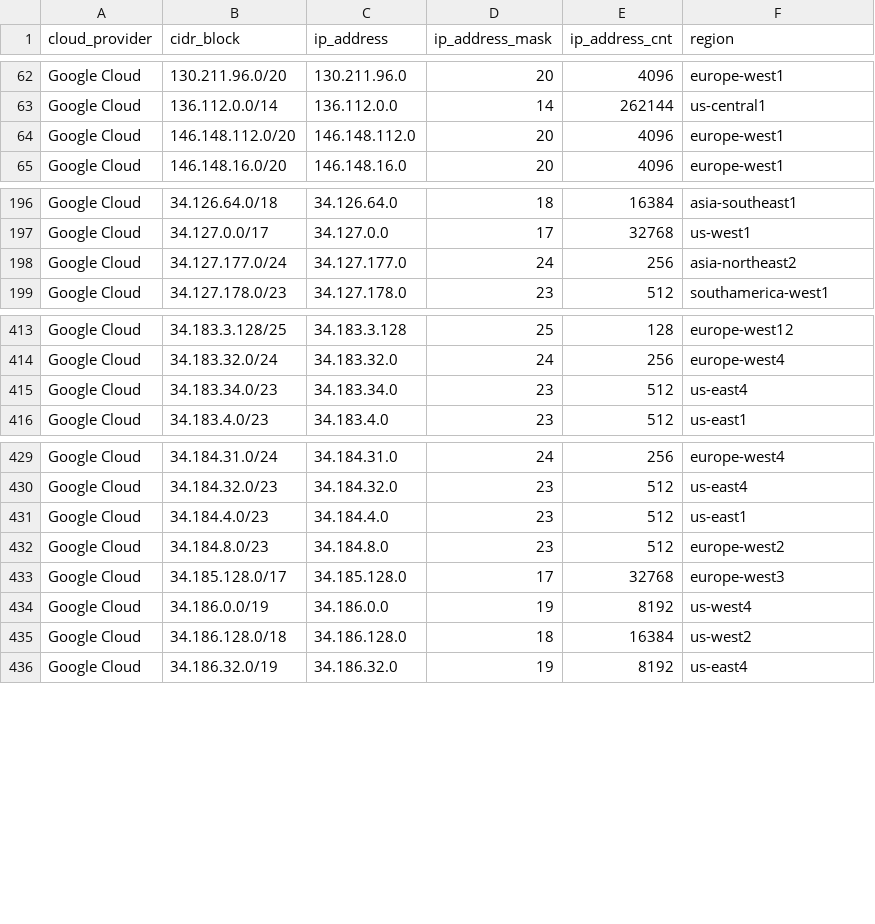
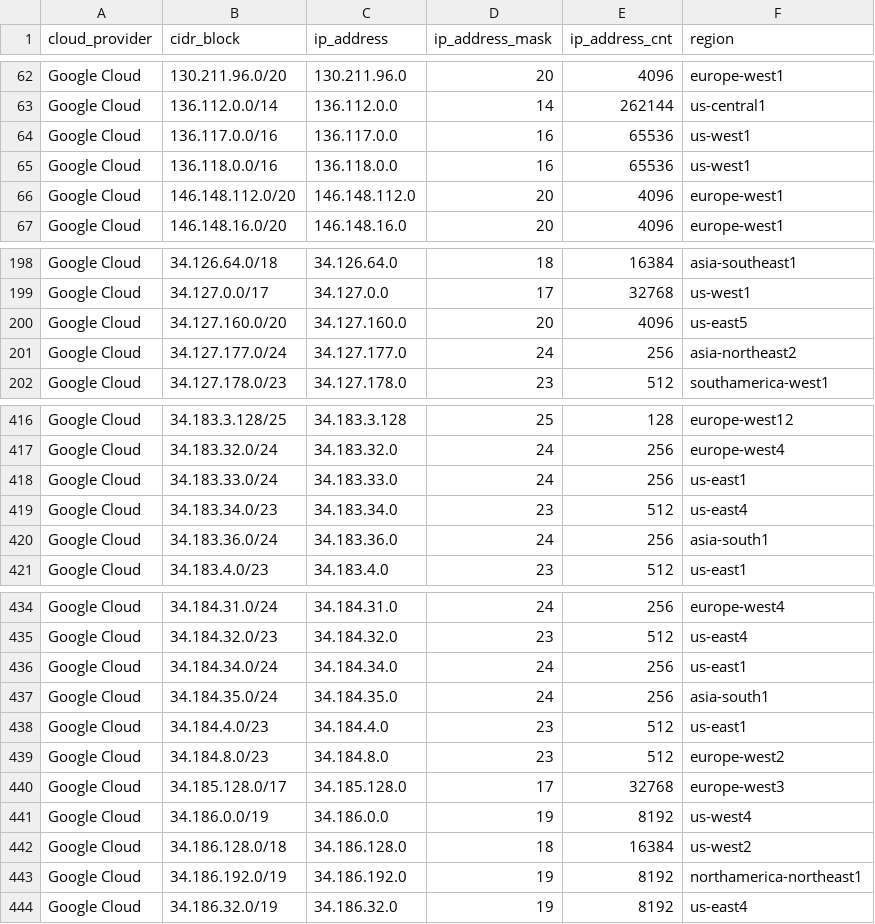
Before and after one commit to danilabs/public-cloud-provider-ip-ranges, a CSV file: data/providers/googlecloud.csv, drawn as a sheet; only a part is shown, gaps mark what is left out; the diff covers the shown part only; the diff names each change by its address in the sheet, - before the commit and + after, or states it on an @@ line.

```diff
--- a/data/providers/googlecloud.csv
+++ b/data/providers/googlecloud.csv
+row 64: Google Cloud | 136.117.0.0/16 | 136.117.0.0 | 16 | 65536 | us-west1
+row 65: Google Cloud | 136.118.0.0/16 | 136.118.0.0 | 16 | 65536 | us-west1
+row 200: Google Cloud | 34.127.160.0/20 | 34.127.160.0 | 20 | 4096 | us-east5
+row 418: Google Cloud | 34.183.33.0/24 | 34.183.33.0 | 24 | 256 | us-east1
+row 420: Google Cloud | 34.183.36.0/24 | 34.183.36.0 | 24 | 256 | asia-south1
+row 436: Google Cloud | 34.184.34.0/24 | 34.184.34.0 | 24 | 256 | us-east1
+row 437: Google Cloud | 34.184.35.0/24 | 34.184.35.0 | 24 | 256 | asia-south1
+row 443: Google Cloud | 34.186.192.0/19 | 34.186.192.0 | 19 | 8192 | northamerica-northeast1
```
Also changed, not shown: 1 added row elsewhere in this file, data/providers/aws.csv, 19 other files.
